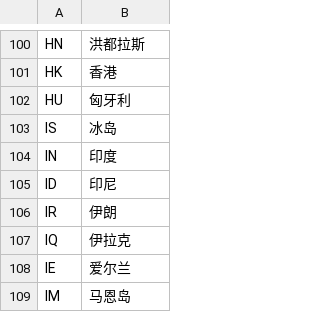
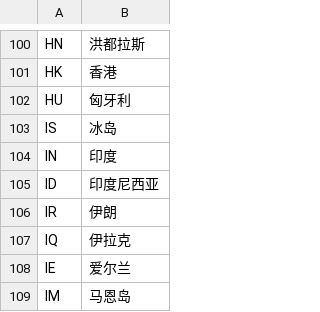
Before and after one commit to emulefanscom/ip-to-country-csv-converter, a CSV file: country_codes/zh-CN.csv, drawn as a sheet; only a part is shown, gaps mark what is left out.

```diff
--- a/country_codes/zh-CN.csv
+++ b/country_codes/zh-CN.csv
@@ -104,3 +104,3 @@ IS	冰岛
 IN	印度
-ID	印尼
+ID	印度尼西亚
 IR	伊朗
```
Also changed, not shown: country_codes/zh-HK.csv, country_codes/zh-TW.csv, 5 other files.
